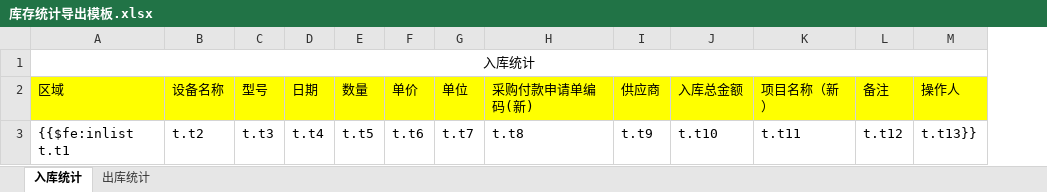
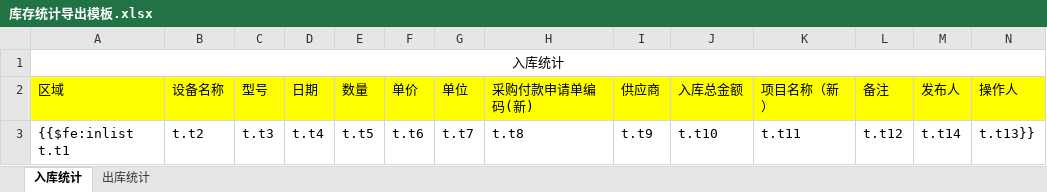
Before and after one commit to G631233828/InventorySystem, an Excel workbook: Commons/InventoryWebApp/src/main/webapp/WEB-INF/Templates/库存统计导出模板.xlsx, sheet 入库统计, drawn as a sheet; values as stored, in another font and other column widths than the file's, no borders; the diff names each change by its address in the sheet, - before the commit and + after, or states it on an @@ line.

```diff
--- a/Commons/InventoryWebApp/src/main/webapp/WEB-INF/Templates/库存统计导出模板.xlsx (sheet 入库统计)
+++ b/Commons/InventoryWebApp/src/main/webapp/WEB-INF/Templates/库存统计导出模板.xlsx (sheet 入库统计)
+column M (发布人), row 3: t.t14
```
Also changed, not shown: sheet 出库统计, Commons/InventoryWebApp/src/main/webapp/WEB-INF/Templates/项目统计导出模板.xlsx, 8 other files.
